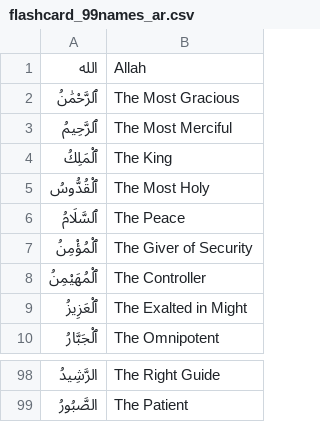
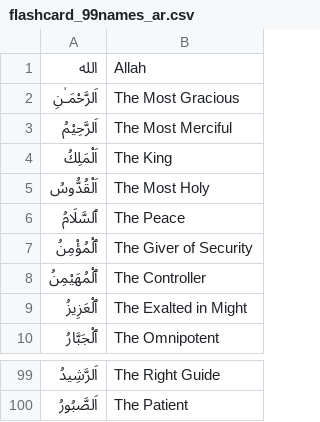
Before and after one commit to cosmokud/browser-ext-muslim-dashboard, a CSV file: data/flashcard_99names_ar.csv, drawn as a sheet; only a part is shown, gaps mark what is left out; the diff covers the shown part only.

```diff
--- a/data/flashcard_99names_ar.csv
+++ b/data/flashcard_99names_ar.csv
@@ -1,6 +1,6 @@
 الله,Allah
-ٱلرَّحْمَٰنُ,The Most Gracious
-ٱلرَّحِيمُ,The Most Merciful
-ٱلْمَلِكُ,The King
-ٱلْقُدُّوسُ,The Most Holy
+اَلرَّحْمَـٰنِ,The Most Gracious
+اَلرَّحِيْمُ,The Most Merciful
+اَلْمَلِكُ,The King
+اَلْقُدُّوسُ,The Most Holy
 ٱلسَّلَامُ,The Peace
@@ -98,2 +99,2 @@
-الرَّشِيدُ,The Right Guide
-الصَّبُورُ,The Patient
+اَلرَّشِيدُ,The Right Guide
+اَلصَّبُورُ,The Patient
```
Also changed, not shown: 1 added row and 55 edited cells elsewhere in this file.
